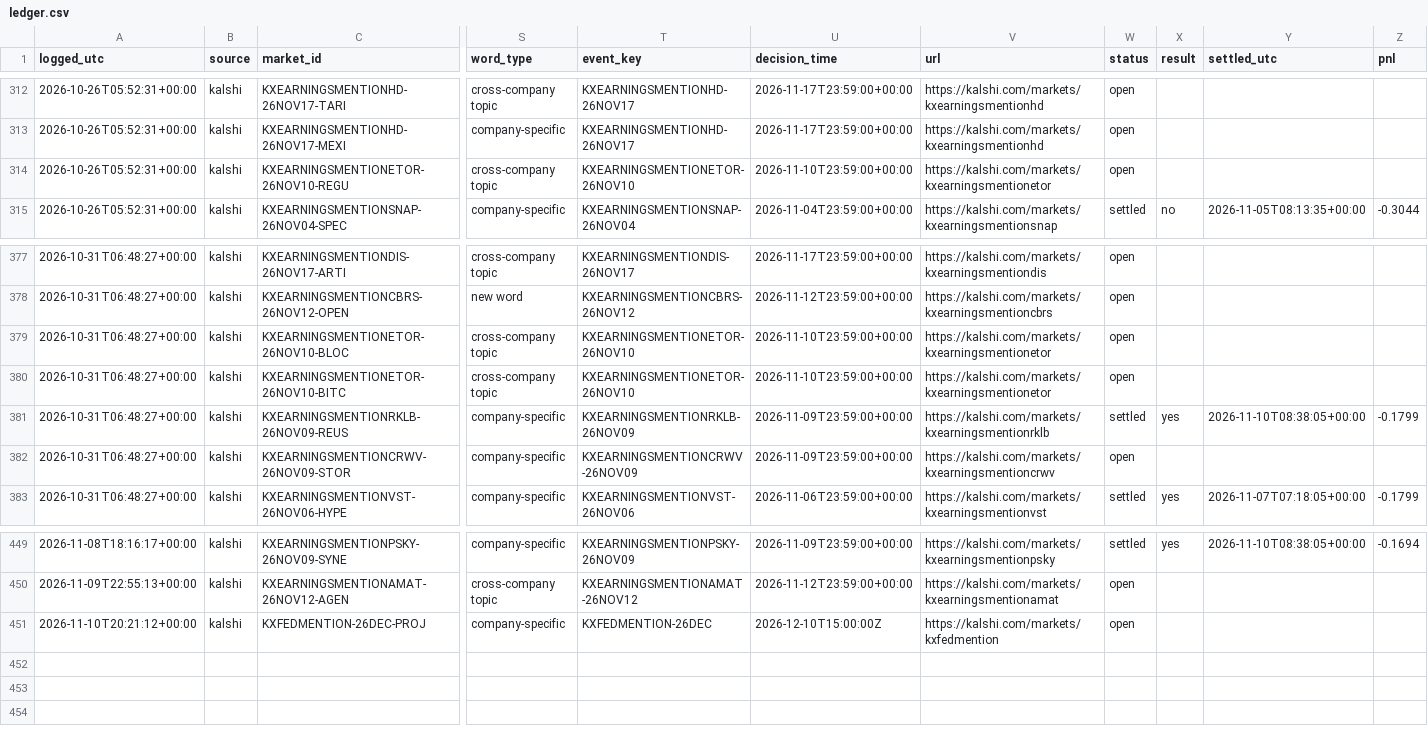
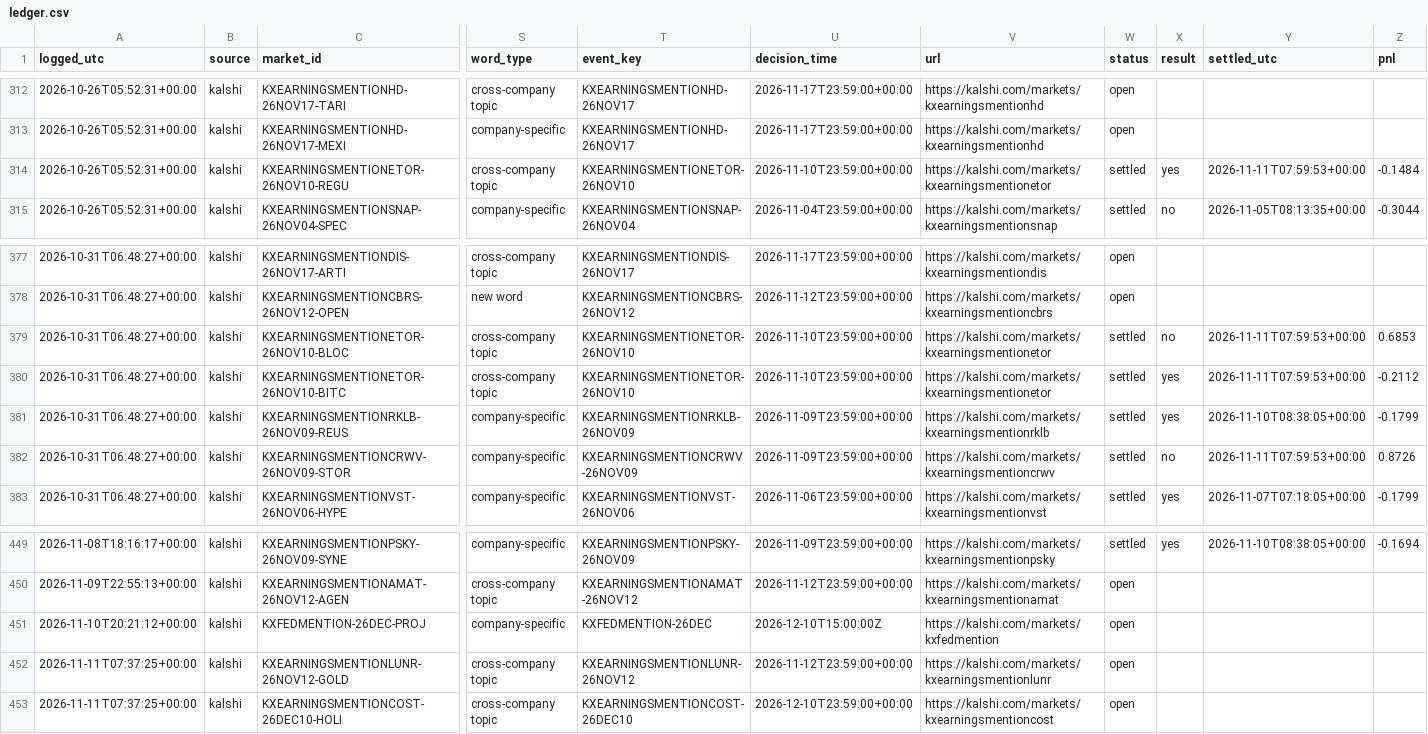
Before and after one commit to cj1234cj/markets, a CSV file: data/ledger.csv, drawn as a sheet; only a part is shown, gaps mark what is left out; rows hold the shown columns only; the diff names each change by its address in the sheet, - before the commit and + after, or states it on an @@ line.

```diff
--- a/data/ledger.csv
+++ b/data/ledger.csv
-W314 (status): open
+W314 (status): settled
-X314 (result): (empty)
+X314 (result): yes
-Y314 (settled_utc): (empty)
+Y314 (settled_utc): 2026-11-11T07:59:53+00:00
-Z314 (pnl): (empty)
+Z314 (pnl): -0.1484
-W379:W380 (status): open
+W379:W380 (status): settled
-X379 (result): (empty)
+X379 (result): no
-Y379:Y380 (settled_utc): (empty)
+Y379:Y380 (settled_utc): 2026-11-11T07:59:53+00:00
-Z379 (pnl): (empty)
+Z379 (pnl): 0.6853
-X380 (result): (empty)
+X380 (result): yes
-Z380 (pnl): (empty)
+Z380 (pnl): -0.2112
-W382 (status): open
+W382 (status): settled
-X382 (result): (empty)
+X382 (result): no
-Y382 (settled_utc): (empty)
+Y382 (settled_utc): 2026-11-11T07:59:53+00:00
-Z382 (pnl): (empty)
+Z382 (pnl): 0.8726
+row 452: 2026-11-11T07:37:25+00:00 | kalshi | KXEARNINGSMENTIONLUNR-26NOV12-GOLD | cross-company topic | KXEARNINGSMENTIONLUNR-26NOV12 | 2026-11-12T23:59:00+00:00 | https://kalshi.com/markets/kxearningsmentionlunr | open
+row 453: 2026-11-11T07:37:25+00:00 | kalshi | KXEARNINGSMENTIONCOST-26DEC10-HOLI | cross-company topic | KXEARNINGSMENTIONCOST-26DEC10 | 2026-12-10T23:59:00+00:00 | https://kalshi.com/markets/kxearningsmentioncost | open
```
Also changed, not shown: 9 other files.
